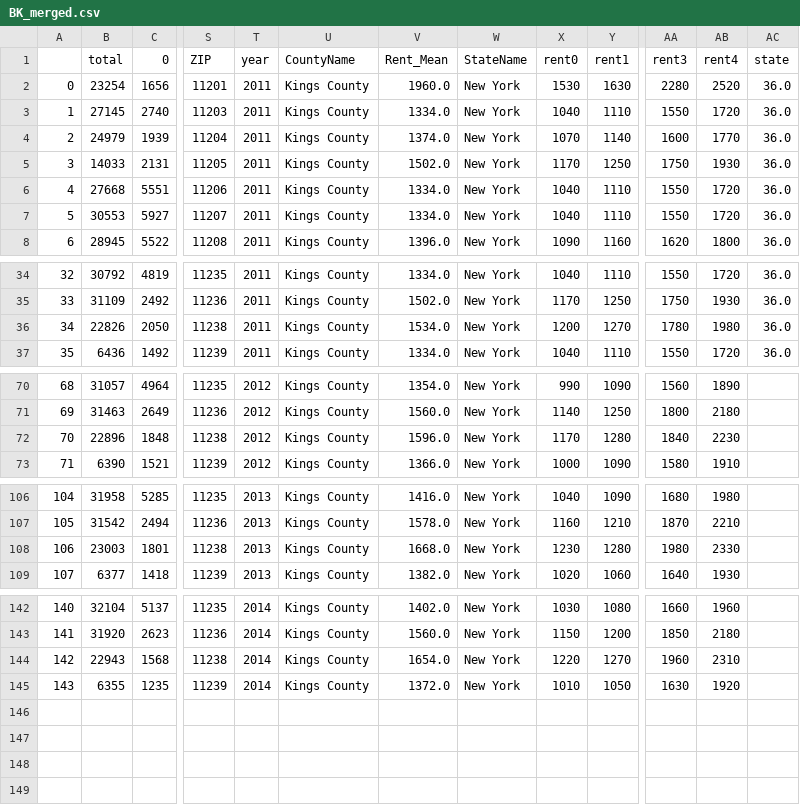
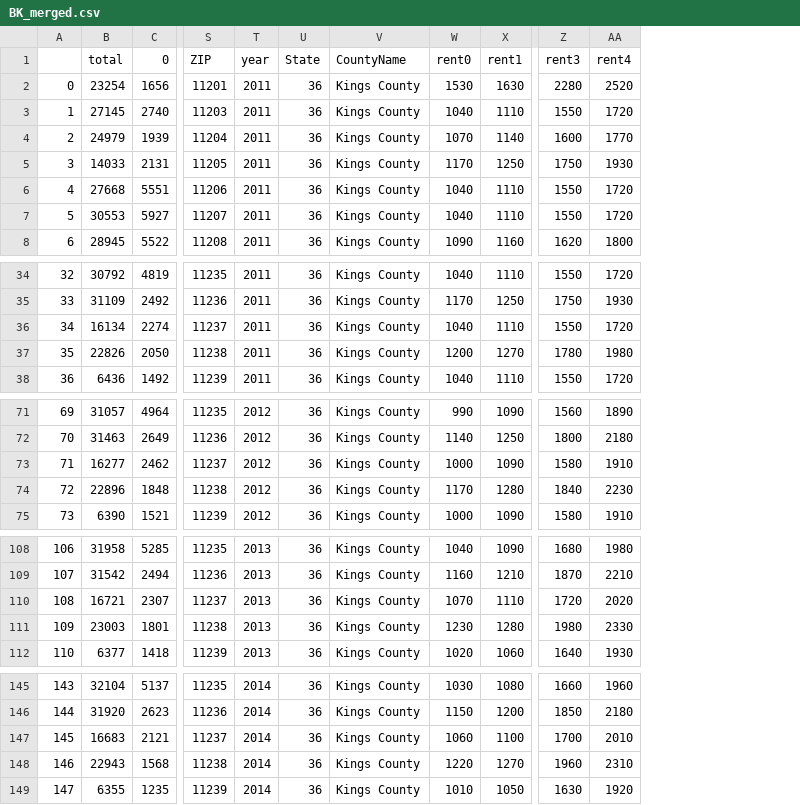
Before and after one commit to cjallow/DataScience-Project, a CSV file: data/BK_merged.csv, drawn as a sheet; only a part is shown, gaps mark what is left out; removed rows and columns are numbered as before the commit, all else as after; rows hold the shown columns only; the diff names each change by its address in the sheet, - before the commit and + after, or states it on an @@ line.

```diff
--- a/data/BK_merged.csv
+++ b/data/BK_merged.csv
+column U, rows 1-8: State | 36 | 36 | 36 | 36 | 36 | 36 | 36; rows 34-35: 36 | 36; rows 37-38: 36 | 36; rows 71-72: 36 | 36; rows 74-75: 36 | 36; rows 108-109: 36 | 36; rows 111-112: 36 | 36; rows 145-146: 36 | 36; rows 148-149: 36 | 36
-column V, rows 1-8: Rent_Mean | 1960.0 | 1334.0 | 1374.0 | 1502.0 | 1334.0 | 1334.0 | 1396.0; rows 34-37: 1334.0 | 1502.0 | 1534.0 | 1334.0; rows 70-73: 1354.0 | 1560.0 | 1596.0 | 1366.0; rows 106-109: 1416.0 | 1578.0 | 1668.0 | 1382.0; rows 142-145: 1402.0 | 1560.0 | 1654.0 | 1372.0
-column W, rows 1-8: StateName | New York | New York | New York | New York | New York | New York | New York; rows 34-37: all New York; rows 70-73: all New York; rows 106-109: all New York; rows 142-145: all New York
-column AC, rows 1-8: state | 36.0 | 36.0 | 36.0 | 36.0 | 36.0 | 36.0 | 36.0; rows 34-37: all 36.0
+row 36: 34 | 16134 | 2274 | 11237 | 2011 | 36 | Kings County | 1040 | 1110 | 1550 | 1720
@@ column A renumbered from row 37 down @@
+row 73: 71 | 16277 | 2462 | 11237 | 2012 | 36 | Kings County | 1000 | 1090 | 1580 | 1910
+row 110: 108 | 16721 | 2307 | 11237 | 2013 | 36 | Kings County | 1070 | 1110 | 1720 | 2020
+row 147: 145 | 16683 | 2121 | 11237 | 2014 | 36 | Kings County | 1060 | 1100 | 1700 | 2010
```
Also changed, not shown: 7 other files.
